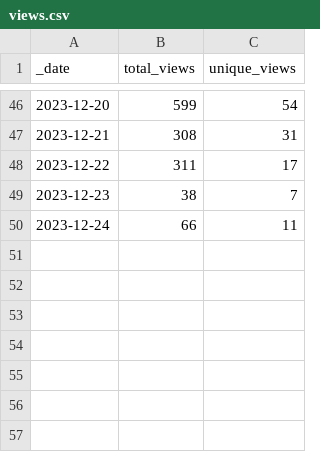
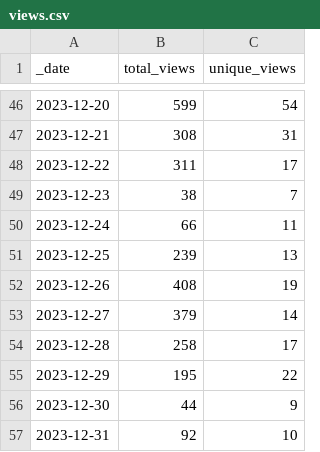
Before and after one commit to frankdjx/repo_traffic, a CSV file: traffic/views.csv, drawn as a sheet; only a part is shown, gaps mark what is left out.

Commit message:
GitHub traffic

```diff
--- a/traffic/views.csv
+++ b/traffic/views.csv
@@ -50 +50,8 @@ _date,total_views,unique_views
 2023-12-24,66,11
+2023-12-25,239,13
+2023-12-26,408,19
+2023-12-27,379,14
+2023-12-28,258,17
+2023-12-29,195,22
+2023-12-30,44,9
+2023-12-31,92,10
```
Also changed, not shown: traffic/clones.csv, 1 other file.
